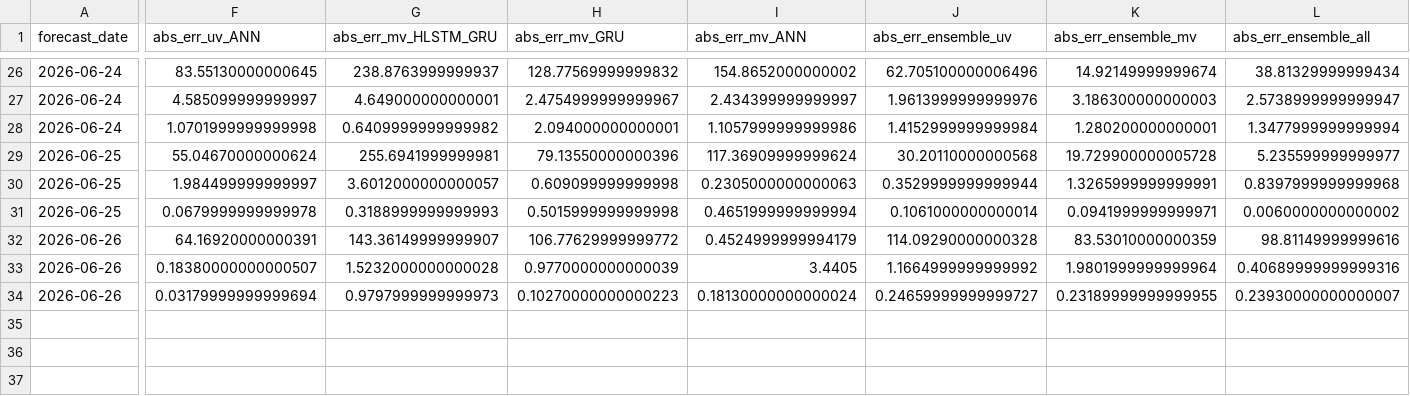
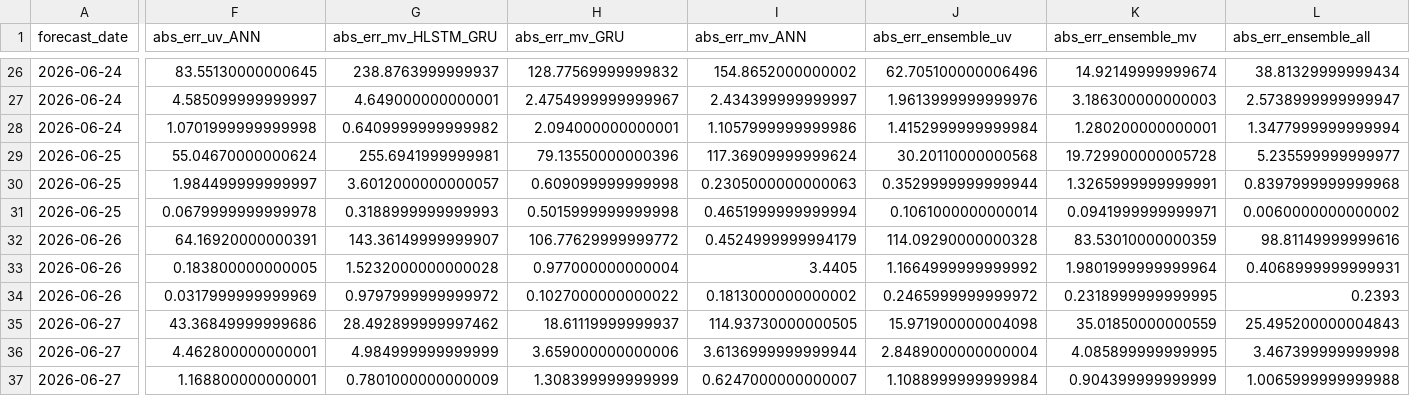
Before and after one commit to cdacaviral-source/cdacaviral-source-multicity-forecast-data-classical-om, a CSV file: data/om/Mumbai/logs/accuracy_log.csv, drawn as a sheet; only a part is shown, gaps mark what is left out; rows hold the shown columns only; the diff names each change by its address in the sheet, - before the commit and + after, or states it on an @@ line.

Commit message:
[Mumbai] accuracy_log.csv 2026-06-28

```diff
--- a/data/om/Mumbai/logs/accuracy_log.csv
+++ b/data/om/Mumbai/logs/accuracy_log.csv
-F33 (abs_err_uv_ANN): 0.18380000000000507
+F33 (abs_err_uv_ANN): 0.183800000000005
-H33 (abs_err_mv_GRU): 0.9770000000000039
+H33 (abs_err_mv_GRU): 0.977000000000004
-L33 (abs_err_ensemble_all): 0.40689999999999316
+L33 (abs_err_ensemble_all): 0.4068999999999931
-F34 (abs_err_uv_ANN): 0.03179999999999694
+F34 (abs_err_uv_ANN): 0.0317999999999969
-G34 (abs_err_mv_HLSTM_GRU): 0.9797999999999973
+G34 (abs_err_mv_HLSTM_GRU): 0.9797999999999972
-H34 (abs_err_mv_GRU): 0.10270000000000223
+H34 (abs_err_mv_GRU): 0.1027000000000022
-I34 (abs_err_mv_ANN): 0.18130000000000024
+I34 (abs_err_mv_ANN): 0.1813000000000002
-J34 (abs_err_ensemble_uv): 0.24659999999999727
+J34 (abs_err_ensemble_uv): 0.2465999999999972
-K34 (abs_err_ensemble_mv): 0.23189999999999955
+K34 (abs_err_ensemble_mv): 0.2318999999999995
-L34 (abs_err_ensemble_all): 0.23930000000000007
+L34 (abs_err_ensemble_all): 0.2393
+row 35: 2026-06-27 | 43.36849999999686 | 28.492899999997462 | 18.61119999999937 | 114.93730000000505 | 15.971900000004098 | 35.01850000000559 | 25.495200000004843
+row 36: 2026-06-27 | 4.462800000000001 | 4.984999999999999 | 3.659000000000006 | 3.6136999999999944 | 2.8489000000000004 | 4.085899999999995 | 3.467399999999998
+row 37: 2026-06-27 | 1.168800000000001 | 0.7801000000000009 | 1.308399999999999 | 0.6247000000000007 | 1.1088999999999984 | 0.904399999999999 | 1.0065999999999988
```
